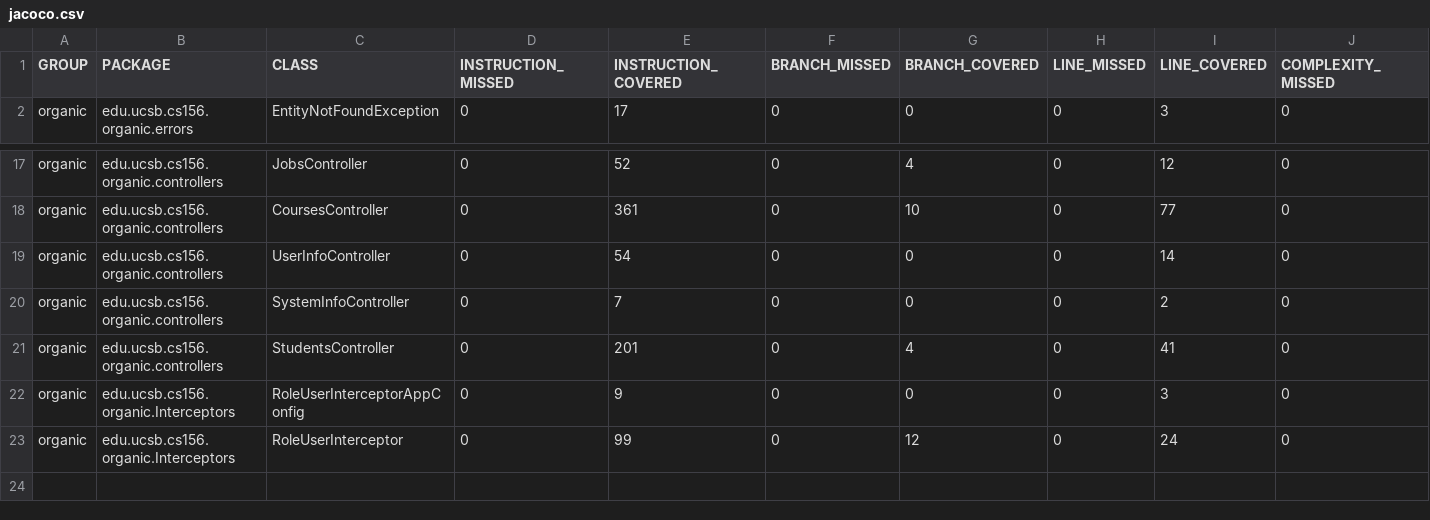
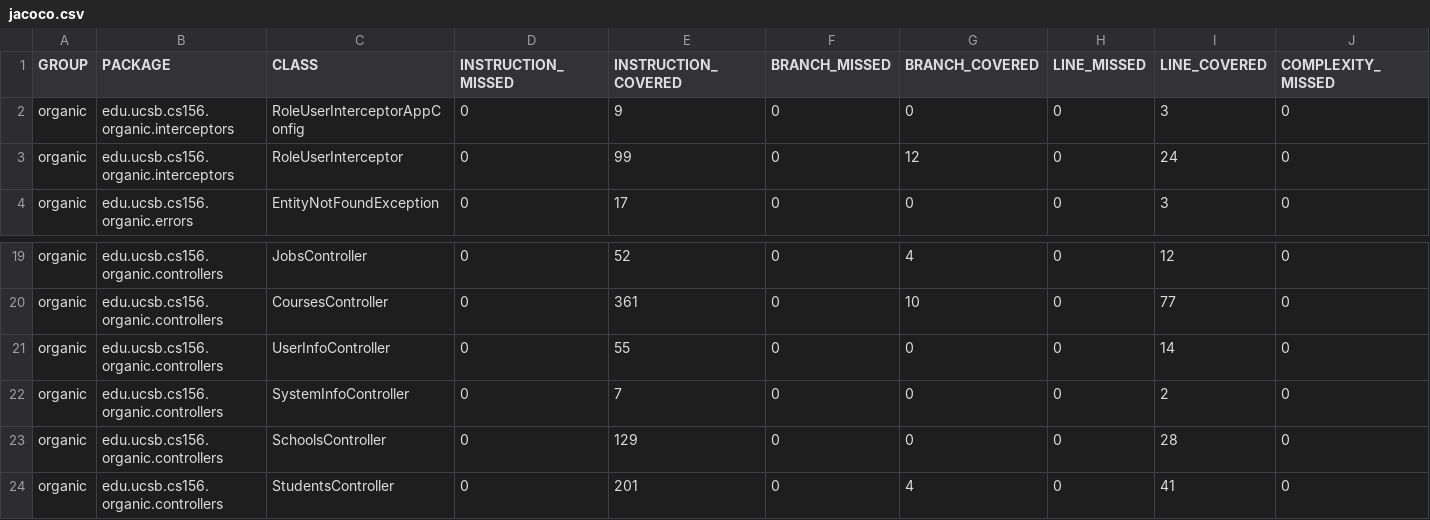
Before and after one commit to ucsb-cs156-w24/proj-organic-w24-6pm-4, a CSV file: prs/69/jacoco/jacoco.csv, drawn as a sheet; only a part is shown, gaps mark what is left out; removed rows and columns are numbered as before the commit, all else as after; rows hold the shown columns only; the diff names each change by its address in the sheet, - before the commit and + after, or states it on an @@ line.

Commit message:
Deploying to gh-pages from @ ucsb-cs156-w24/proj-organic-w24-6pm-4@58dd5d9c8150750fcbe91863fdd95ec1ac117dff 🚀

```diff
--- a/prs/69/jacoco/jacoco.csv
+++ b/prs/69/jacoco/jacoco.csv
+row 2: organic | edu.ucsb.cs156.organic.interceptors | RoleUserInterceptorAppConfig | 0 | 9 | 0 | 0 | 0 | 3 | 0
+row 3: organic | edu.ucsb.cs156.organic.interceptors | RoleUserInterceptor | 0 | 99 | 0 | 12 | 0 | 24 | 0
-E21 (INSTRUCTION_COVERED): 54
+E21 (INSTRUCTION_COVERED): 55
+row 23: organic | edu.ucsb.cs156.organic.controllers | SchoolsController | 0 | 129 | 0 | 0 | 0 | 28 | 0
-row 22: organic | edu.ucsb.cs156.organic.Interceptors | RoleUserInterceptorAppConfig | 0 | 9 | 0 | 0 | 0 | 3 | 0
-row 23: organic | edu.ucsb.cs156.organic.Interceptors | RoleUserInterceptor | 0 | 99 | 0 | 12 | 0 | 24 | 0
```
Also changed, not shown: 23 other files.
